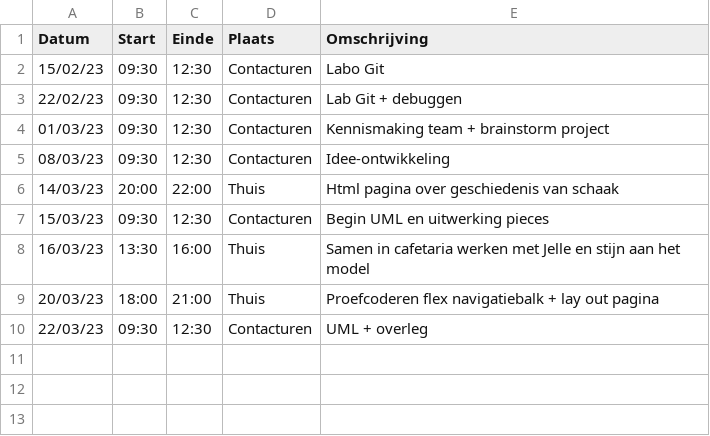
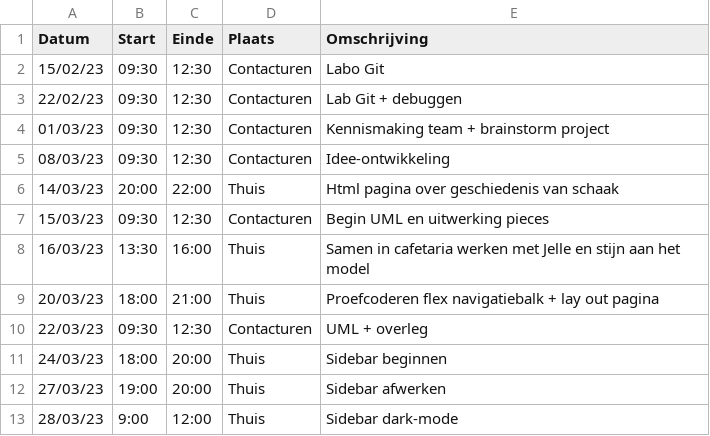
Before and after one commit to wiebe-vandendriessche/schaken, a CSV file: logboeken/VandendriesscheWiebe.csv, drawn as a sheet; the diff names each change by its address in the sheet, - before the commit and + after, or states it on an @@ line.

Commit message:
Update VandendriesscheWiebe.csv

```diff
--- a/logboeken/VandendriesscheWiebe.csv
+++ b/logboeken/VandendriesscheWiebe.csv
+row 11: 24/03/23 | 18:00 | 20:00 | Thuis | Sidebar beginnen
+row 12: 27/03/23 | 19:00 | 20:00 | Thuis | Sidebar afwerken
+row 13: 28/03/23 | 9:00 | 12:00 | Thuis | Sidebar dark-mode
```
